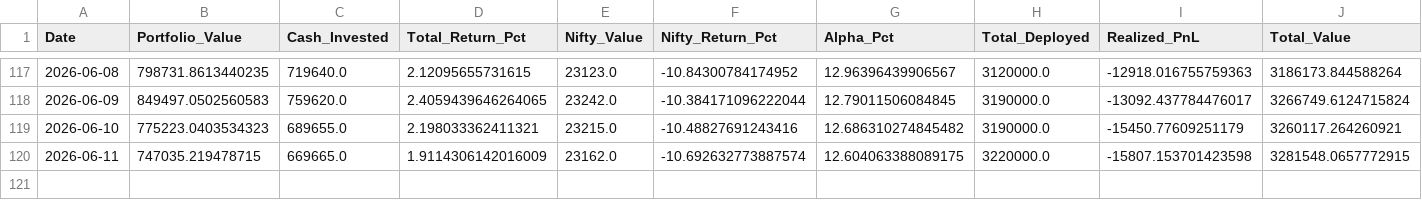
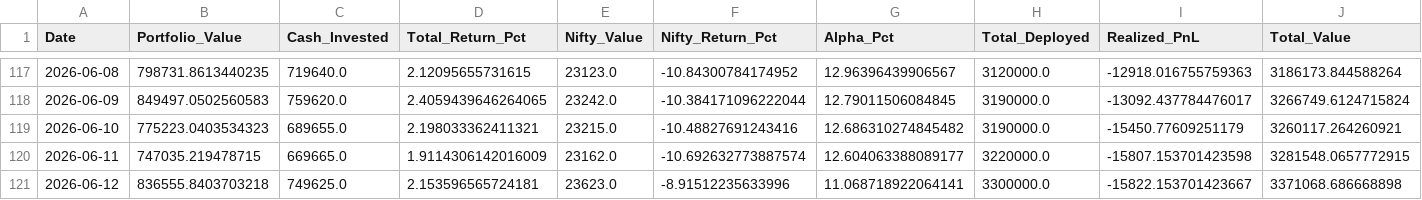
Before and after one commit to hitkarsh-singh/screener-tracker, a CSV file: data/portfolio_value.csv, drawn as a sheet; only a part is shown, gaps mark what is left out; rows hold the shown columns only; the diff names each change by its address in the sheet, - before the commit and + after, or states it on an @@ line.

```diff
--- a/data/portfolio_value.csv
+++ b/data/portfolio_value.csv
-G120 (Alpha_Pct): 12.604063388089175
+G120 (Alpha_Pct): 12.604063388089177
+row 121: 2026-06-12 | 836555.8403703218 | 749625.0 | 2.153596565724181 | 23623.0 | -8.91512235633996 | 11.068718922064141 | 3300000.0 | -15822.153701423667 | 3371068.686668898
```
Also changed, not shown: data/current_holdings.csv, data/daily_changes.csv, 4 other files.
